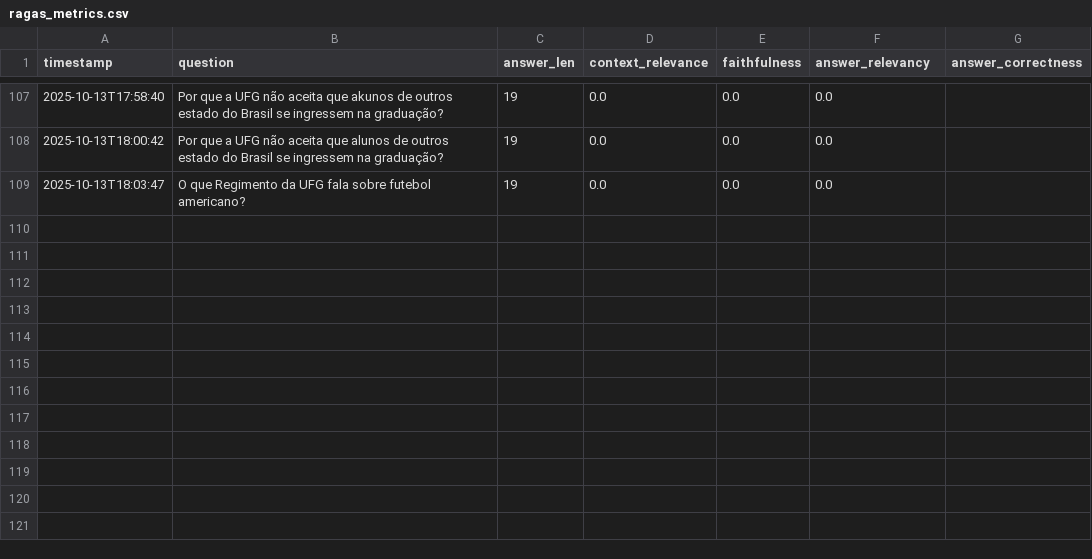
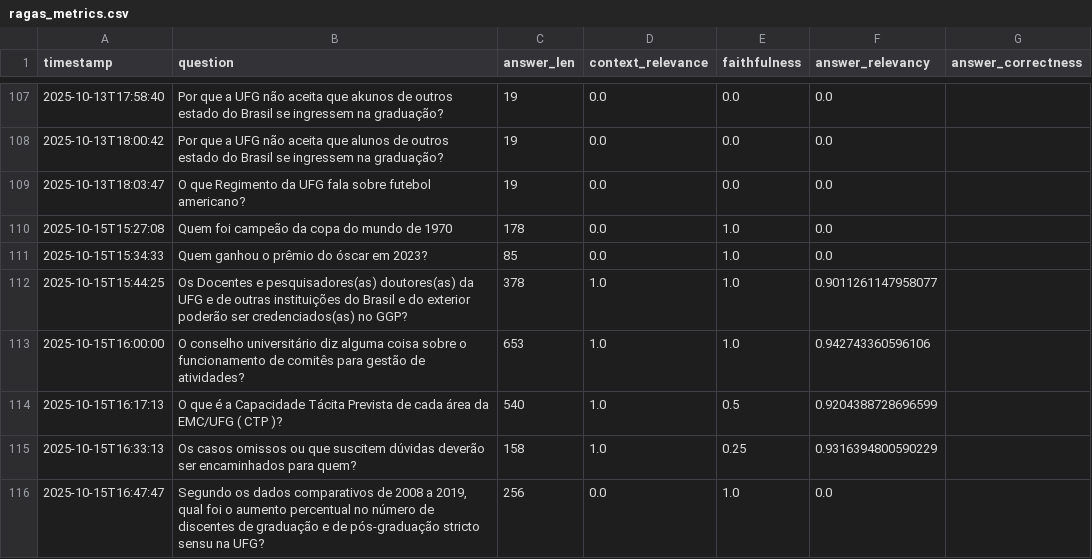
Before and after one commit to GFM-Augustinus-devotus/LLM_UFG, a CSV file: ragas_metrics.csv, drawn as a sheet; only a part is shown, gaps mark what is left out; the diff names each change by its address in the sheet, - before the commit and + after, or states it on an @@ line.

```diff
--- a/ragas_metrics.csv
+++ b/ragas_metrics.csv
+row 110: 2025-10-15T15:27:08 | Quem foi campeão da copa do mundo de 1970 | 178 | 0.0 | 1.0 | 0.0
+row 111: 2025-10-15T15:34:33 | Quem ganhou o prêmio do óscar em 2023? | 85 | 0.0 | 1.0 | 0.0
+row 112: 2025-10-15T15:44:25 | Os Docentes e pesquisadores(as) doutores(as) da UFG e de outras instituições do Brasil e do exterior poderão ser credenciados(as) no GGP? | 378 | 1.0 | 1.0 | 0.9011261147958077
+row 113: 2025-10-15T16:00:00 | O conselho universitário diz alguma coisa sobre o funcionamento de comitês para gestão de atividades? | 653 | 1.0 | 1.0 | 0.942743360596106
+row 114: 2025-10-15T16:17:13 | O que é a Capacidade Tácita Prevista de cada área da EMC/UFG ( CTP )? | 540 | 1.0 | 0.5 | 0.9204388728696599
+row 115: 2025-10-15T16:33:13 | Os casos omissos ou que suscitem dúvidas deverão ser encaminhados para quem? | 158 | 1.0 | 0.25 | 0.9316394800590229
+row 116: 2025-10-15T16:47:47 | Segundo os dados comparativos de 2008 a 2019, qual foi o aumento percentual no número de discentes de graduação e de pós-graduação stricto sensu na UFG? | 256 | 0.0 | 1.0 | 0.0
```
Also changed, not shown: 4 other files.
